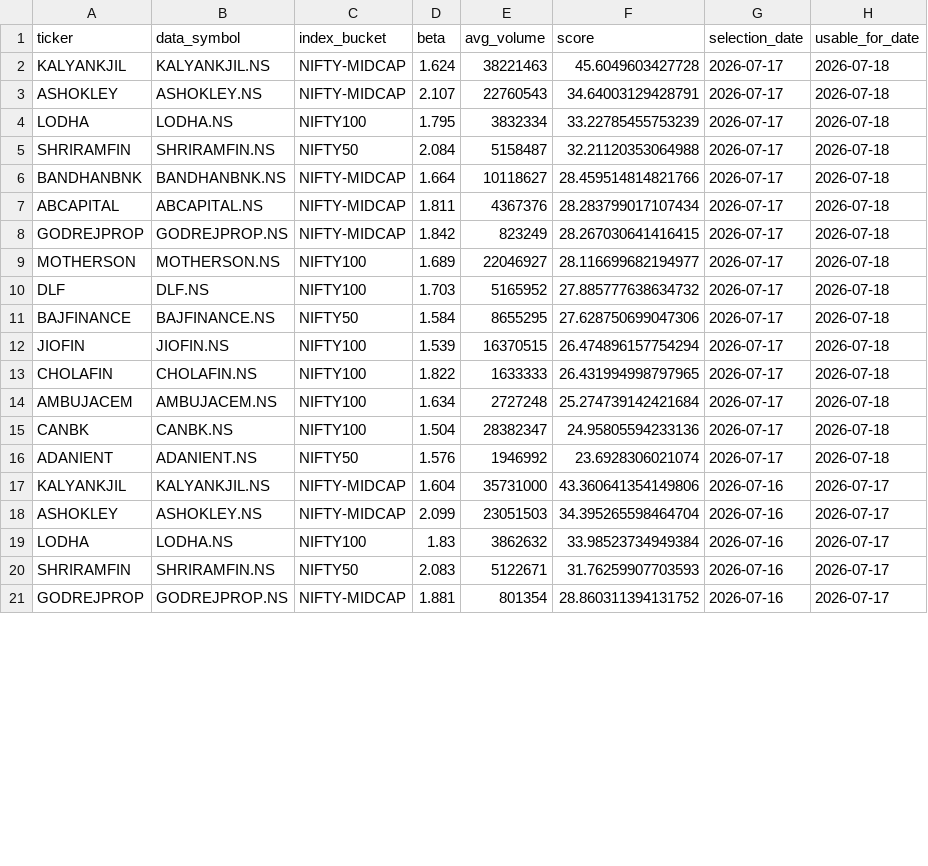
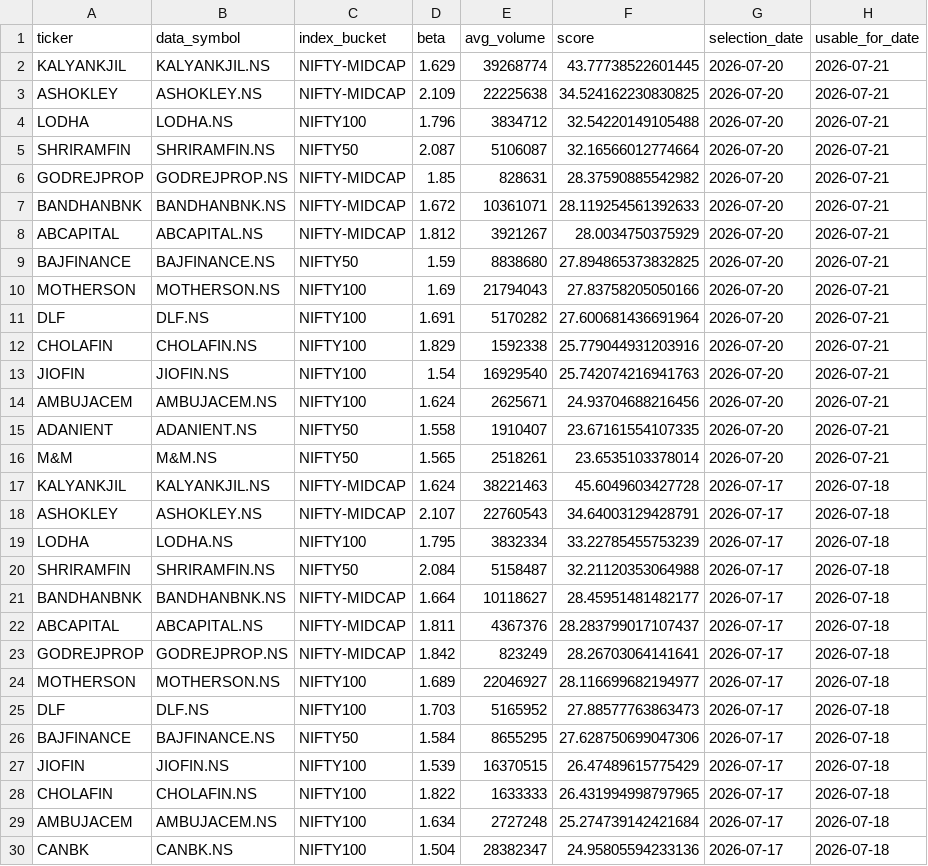
Before and after one commit to arun906/ScalpingApp, a CSV file: watchlist_history.csv, drawn as a sheet; only a part is shown; the shorter side is filled out with more unchanged rows; the diff covers the shown part only.

```diff
--- a/watchlist_history.csv
+++ b/watchlist_history.csv
@@ -1,2 +1,17 @@
 ticker,data_symbol,index_bucket,beta,avg_volume,score,selection_date,usable_for_date
+KALYANKJIL,KALYANKJIL.NS,NIFTY-MIDCAP,1.629,39268774,43.77738522601445,2026-07-20,2026-07-21
+ASHOKLEY,ASHOKLEY.NS,NIFTY-MIDCAP,2.109,22225638,34.524162230830825,2026-07-20,2026-07-21
+LODHA,LODHA.NS,NIFTY100,1.796,3834712,32.54220149105488,2026-07-20,2026-07-21
+SHRIRAMFIN,SHRIRAMFIN.NS,NIFTY50,2.087,5106087,32.16566012774664,2026-07-20,2026-07-21
+GODREJPROP,GODREJPROP.NS,NIFTY-MIDCAP,1.85,828631,28.37590885542982,2026-07-20,2026-07-21
+BANDHANBNK,BANDHANBNK.NS,NIFTY-MIDCAP,1.672,10361071,28.119254561392633,2026-07-20,2026-07-21
+ABCAPITAL,ABCAPITAL.NS,NIFTY-MIDCAP,1.812,3921267,28.0034750375929,2026-07-20,2026-07-21
+BAJFINANCE,BAJFINANCE.NS,NIFTY50,1.59,8838680,27.894865373832825,2026-07-20,2026-07-21
+MOTHERSON,MOTHERSON.NS,NIFTY100,1.69,21794043,27.83758205050166,2026-07-20,2026-07-21
+DLF,DLF.NS,NIFTY100,1.691,5170282,27.600681436691964,2026-07-20,2026-07-21
+CHOLAFIN,CHOLAFIN.NS,NIFTY100,1.829,1592338,25.779044931203916,2026-07-20,2026-07-21
+JIOFIN,JIOFIN.NS,NIFTY100,1.54,16929540,25.742074216941763,2026-07-20,2026-07-21
+AMBUJACEM,AMBUJACEM.NS,NIFTY100,1.624,2625671,24.93704688216456,2026-07-20,2026-07-21
+ADANIENT,ADANIENT.NS,NIFTY50,1.558,1910407,23.67161554107335,2026-07-20,2026-07-21
+M&M,M&M.NS,NIFTY50,1.565,2518261,23.6535103378014,2026-07-20,2026-07-21
 KALYANKJIL,KALYANKJIL.NS,NIFTY-MIDCAP,1.624,38221463,45.6049603427728,2026-07-17,2026-07-18
@@ -5,9 +20,9 @@ LODHA,LODHA.NS,NIFTY100,1.795,3832334,33.22785455753239,2026-07-17,2026-07-18
 SHRIRAMFIN,SHRIRAMFIN.NS,NIFTY50,2.084,5158487,32.21120353064988,2026-07-17,2026-07-18
-BANDHANBNK,BANDHANBNK.NS,NIFTY-MIDCAP,1.664,10118627,28.459514814821766,2026-07-17,2026-07-18
-ABCAPITAL,ABCAPITAL.NS,NIFTY-MIDCAP,1.811,4367376,28.283799017107434,2026-07-17,2026-07-18
-GODREJPROP,GODREJPROP.NS,NIFTY-MIDCAP,1.842,823249,28.267030641416415,2026-07-17,2026-07-18
+BANDHANBNK,BANDHANBNK.NS,NIFTY-MIDCAP,1.664,10118627,28.45951481482177,2026-07-17,2026-07-18
+ABCAPITAL,ABCAPITAL.NS,NIFTY-MIDCAP,1.811,4367376,28.283799017107437,2026-07-17,2026-07-18
+GODREJPROP,GODREJPROP.NS,NIFTY-MIDCAP,1.842,823249,28.26703064141641,2026-07-17,2026-07-18
 MOTHERSON,MOTHERSON.NS,NIFTY100,1.689,22046927,28.116699682194977,2026-07-17,2026-07-18
-DLF,DLF.NS,NIFTY100,1.703,5165952,27.885777638634732,2026-07-17,2026-07-18
+DLF,DLF.NS,NIFTY100,1.703,5165952,27.88577763863473,2026-07-17,2026-07-18
 BAJFINANCE,BAJFINANCE.NS,NIFTY50,1.584,8655295,27.628750699047306,2026-07-17,2026-07-18
-JIOFIN,JIOFIN.NS,NIFTY100,1.539,16370515,26.474896157754294,2026-07-17,2026-07-18
+JIOFIN,JIOFIN.NS,NIFTY100,1.539,16370515,26.47489615775429,2026-07-17,2026-07-18
 CHOLAFIN,CHOLAFIN.NS,NIFTY100,1.822,1633333,26.431994998797965,2026-07-17,2026-07-18
```
Also changed, not shown: 3 edited cells elsewhere in this file, active_watchlist.csv.
